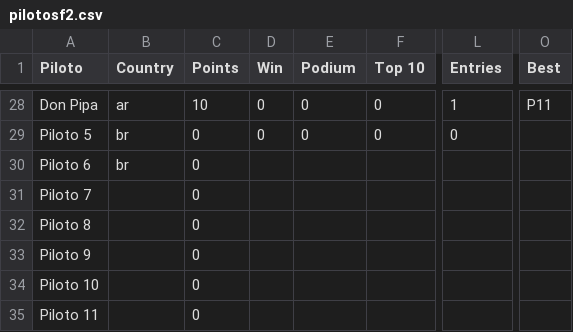
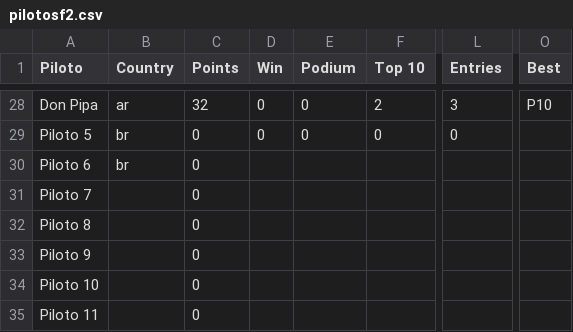
Before and after one commit to jedersonborges16/brazuka, a CSV file: db/pilotosf2.csv, drawn as a sheet; only a part is shown, gaps mark what is left out; the diff covers the shown part only; the diff names each change by its address in the sheet, - before the commit and + after, or states it on an @@ line.

```diff
--- a/db/pilotosf2.csv
+++ b/db/pilotosf2.csv
-C28 (Points): 10
+C28 (Points): 32
-F28 (Top 10): 0
+F28 (Top 10): 2
-L28 (Entries): 1
+L28 (Entries): 3
-O28 (Best): P11
+O28 (Best): P10
```
Also changed, not shown: 65 edited cells elsewhere in this file, db/etapasf2.csv.
